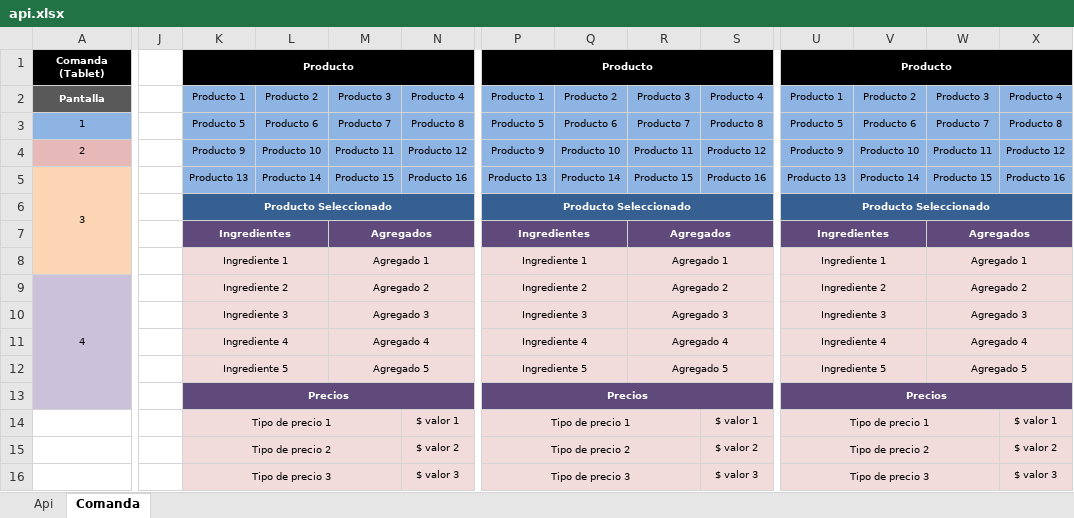
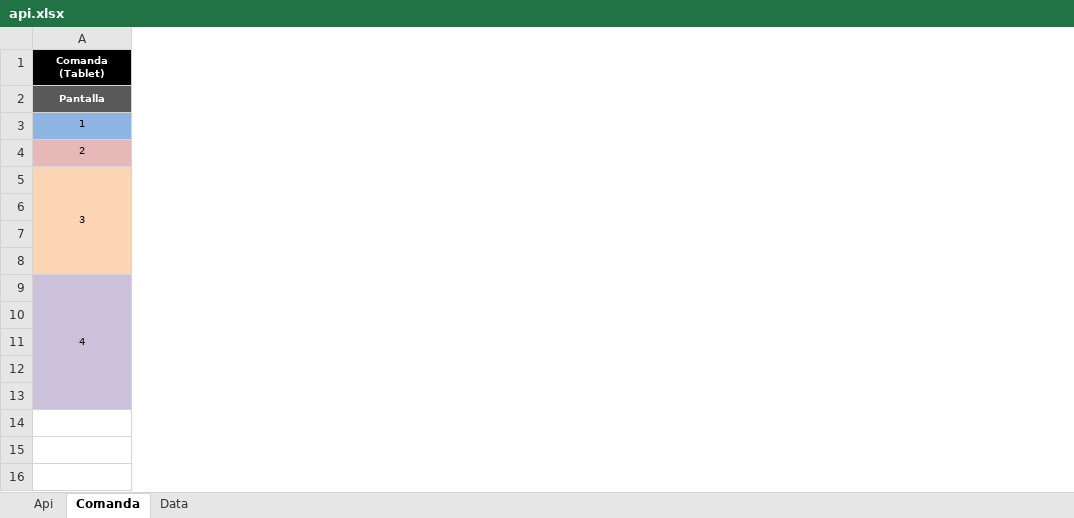
Before and after one commit to cmatus/malaquiaz, an Excel workbook: docs/api.xlsx, sheet Comanda, drawn as a sheet; only a part is shown, gaps mark what is left out; values as stored, in another font and other column widths than the file's, no borders; the diff covers the shown part only; the diff names each change by its address in the sheet, - before the commit and + after, or states it on an @@ line.

```diff
--- a/docs/api.xlsx (sheet Comanda)
+++ b/docs/api.xlsx (sheet Comanda)
+sheet tab: Data
-column J, empty
-column K (Producto 1), row 1: Producto; rows 3-16: Producto 5 | Producto 9 | Producto 13 | Producto Seleccionado | Ingredientes | Ingrediente 1 | Ingrediente 2 | Ingrediente 3 | Ingrediente 4 | Ingrediente 5 | Precios | Tipo de precio 1 | Tipo de precio 2 | Tipo de precio 3
-column L (Producto 2), rows 3-5: Producto 6 | Producto 10 | Producto 14
-column M (Producto 3), rows 3-12: Producto 7 | Producto 11 | Producto 15 |  | Agregados | Agregado 1 | Agregado 2 | Agregado 3 | Agregado 4 | Agregado 5
-column N (Producto 4), rows 3-16: Producto 8 | Producto 12 | Producto 16 |  |  |  |  |  |  |  |  | $ valor 1 | $ valor 2 | $ valor 3
-column P (Producto 1), row 1: Producto; rows 3-16: Producto 5 | Producto 9 | Producto 13 | Producto Seleccionado | Ingredientes | Ingrediente 1 | Ingrediente 2 | Ingrediente 3 | Ingrediente 4 | Ingrediente 5 | Precios | Tipo de precio 1 | Tipo de precio 2 | Tipo de precio 3
-column Q (Producto 2), rows 3-5: Producto 6 | Producto 10 | Producto 14
-column R (Producto 3), rows 3-12: Producto 7 | Producto 11 | Producto 15 |  | Agregados | Agregado 1 | Agregado 2 | Agregado 3 | Agregado 4 | Agregado 5
-column S (Producto 4), rows 3-16: Producto 8 | Producto 12 | Producto 16 |  |  |  |  |  |  |  |  | $ valor 1 | $ valor 2 | $ valor 3
-column U (Producto 1), row 1: Producto; rows 3-16: Producto 5 | Producto 9 | Producto 13 | Producto Seleccionado | Ingredientes | Ingrediente 1 | Ingrediente 2 | Ingrediente 3 | Ingrediente 4 | Ingrediente 5 | Precios | Tipo de precio 1 | Tipo de precio 2 | Tipo de precio 3
-column V (Producto 2), rows 3-5: Producto 6 | Producto 10 | Producto 14
-column W (Producto 3), rows 3-12: Producto 7 | Producto 11 | Producto 15 |  | Agregados | Agregado 1 | Agregado 2 | Agregado 3 | Agregado 4 | Agregado 5
-column X (Producto 4), rows 3-16: Producto 8 | Producto 12 | Producto 16 |  |  |  |  |  |  |  |  | $ valor 1 | $ valor 2 | $ valor 3
```
Also changed, not shown: 2 removed columns elsewhere in this sheet, sheet Api, 2 other files.
